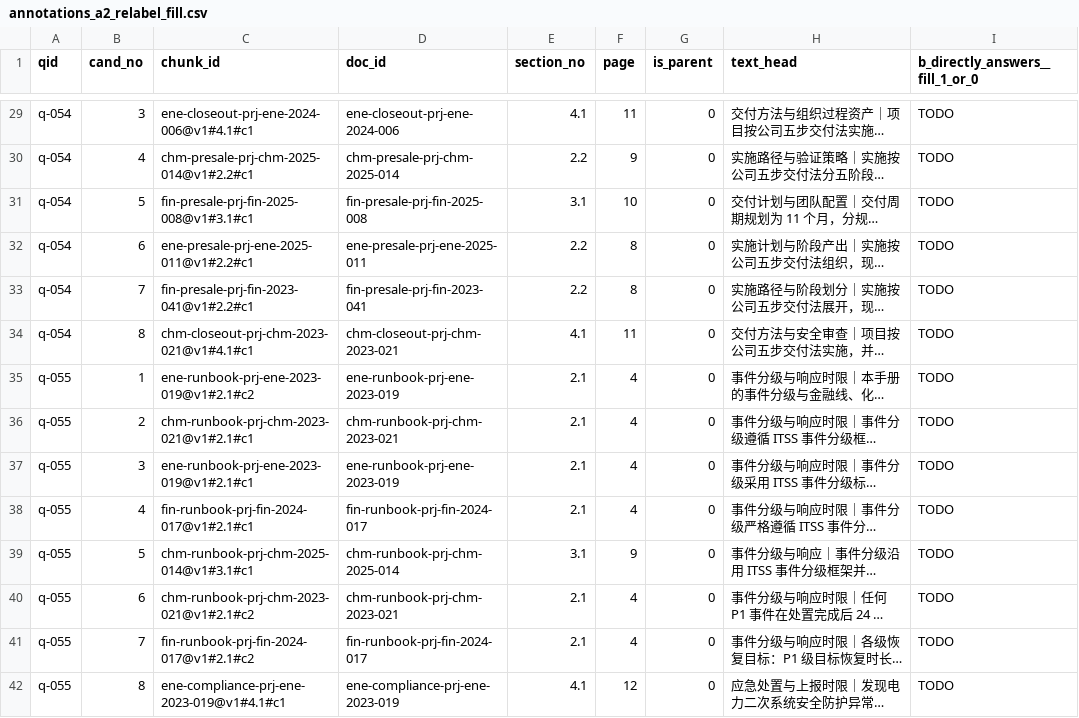
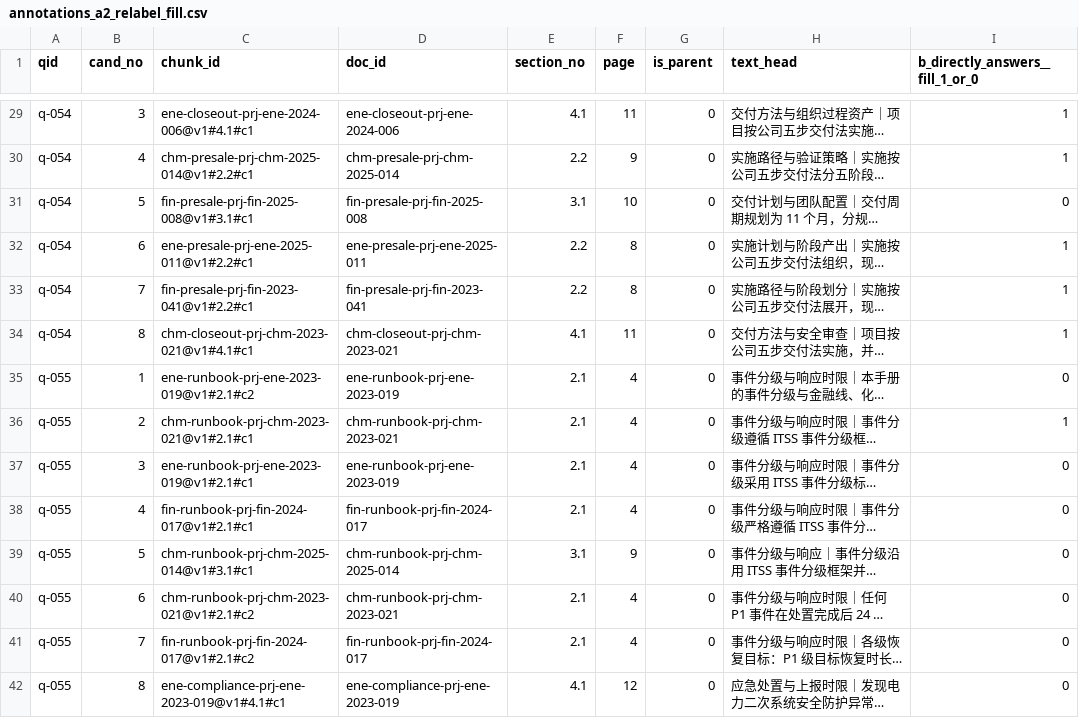
Before and after one commit to young0617-02/know-effect-engine, a CSV file: var/gate0/annotations_a2_relabel_fill.csv, drawn as a sheet; only a part is shown, gaps mark what is left out; long unchanged cells end in …; the diff covers the shown part only; the diff names each change by its address in the sheet, - before the commit and + after, or states it on an @@ line.

```diff
--- a/var/gate0/annotations_a2_relabel_fill.csv
+++ b/var/gate0/annotations_a2_relabel_fill.csv
-I29:I30 (b_directly_answers__fill_1_or_0): TODO
+I29:I30 (b_directly_answers__fill_1_or_0): 1
-I31 (b_directly_answers__fill_1_or_0): TODO
+I31 (b_directly_answers__fill_1_or_0): 0
-I32:I34 (b_directly_answers__fill_1_or_0): TODO
+I32:I34 (b_directly_answers__fill_1_or_0): 1
-I35 (b_directly_answers__fill_1_or_0): TODO
+I35 (b_directly_answers__fill_1_or_0): 0
-I36 (b_directly_answers__fill_1_or_0): TODO
+I36 (b_directly_answers__fill_1_or_0): 1
-I37:I42 (b_directly_answers__fill_1_or_0): TODO
+I37:I42 (b_directly_answers__fill_1_or_0): 0
```
Also changed, not shown: 110 edited cells elsewhere in this file, 13 other files.
